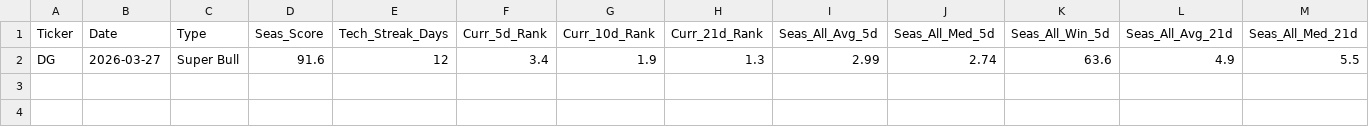
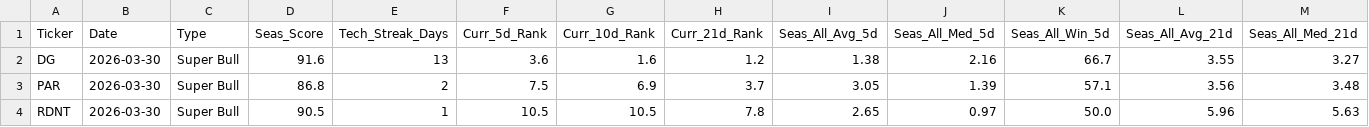
Before and after one commit to mslade50/New_Seasonals, a CSV file: seasonal_screener_results.csv, drawn as a sheet; only a part is shown; removed rows and columns are numbered as before the commit, all else as after; rows hold the shown columns only; the diff names each change by its address in the sheet, - before the commit and + after, or states it on an @@ line.

Commit message:
Detailed Update: 2026-03-30 16:15:17.439223

```diff
--- a/seasonal_screener_results.csv
+++ b/seasonal_screener_results.csv
-row 2: DG | 2026-03-27 | Super Bull | 91.6 | 12 | 3.4 | 1.9 | 1.3 | 2.99 | 2.74 | 63.6 | 4.9 | 5.5
+row 2: DG | 2026-03-30 | Super Bull | 91.6 | 13 | 3.6 | 1.6 | 1.2 | 1.38 | 2.16 | 66.7 | 3.55 | 3.27
+row 3: PAR | 2026-03-30 | Super Bull | 86.8 | 2 | 7.5 | 6.9 | 3.7 | 3.05 | 1.39 | 57.1 | 3.56 | 3.48
+row 4: RDNT | 2026-03-30 | Super Bull | 90.5 | 1 | 10.5 | 10.5 | 7.8 | 2.65 | 0.97 | 50.0 | 5.96 | 5.63
```
